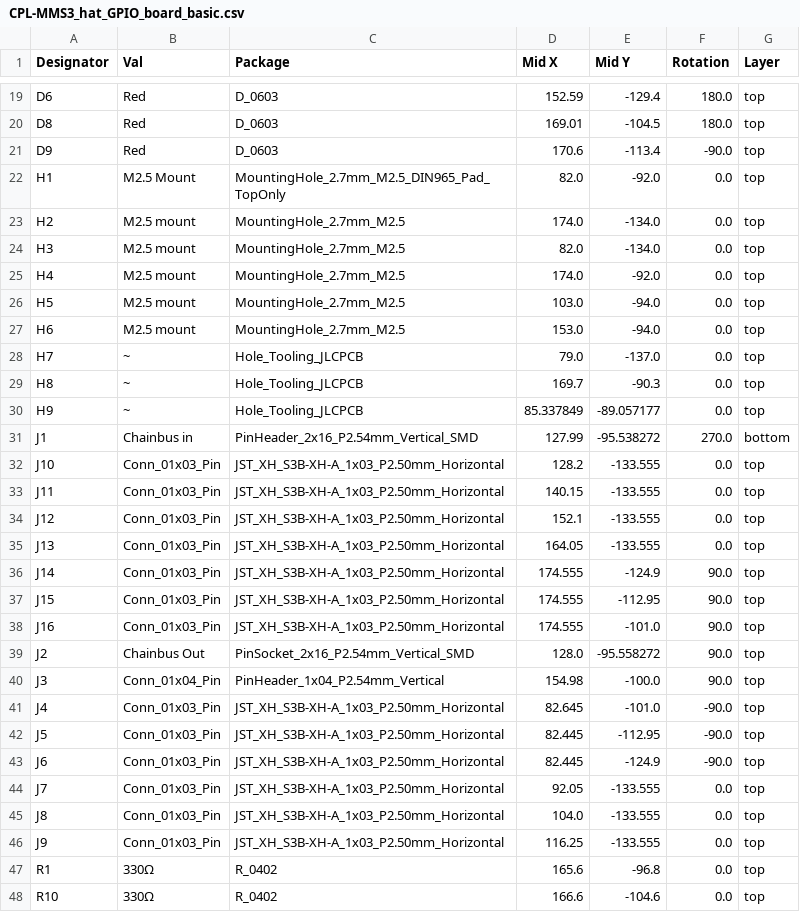
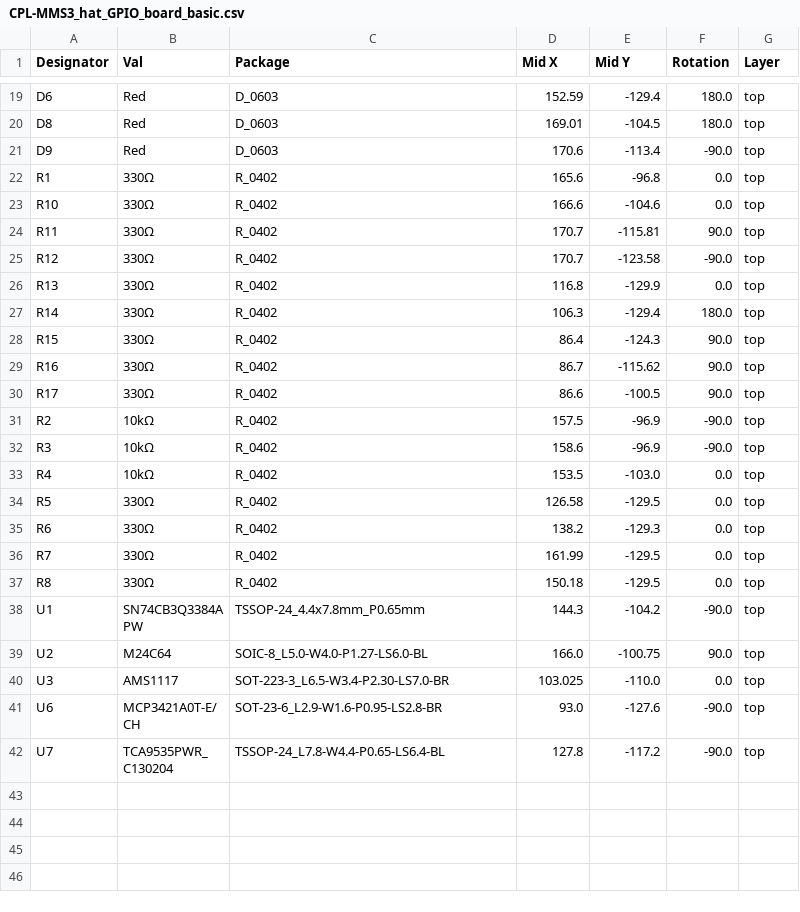
Before and after one commit to KoNaR-Hefajstos/MMS3_hat_GPIO_board_basic, a CSV file: jlcpcb/production_files/CPL-MMS3_hat_GPIO_board_basic.csv, drawn as a sheet; only a part is shown, gaps mark what is left out; the shorter side is filled out with more unchanged rows.

```diff
--- a/jlcpcb/production_files/CPL-MMS3_hat_GPIO_board_basic.csv
+++ b/jlcpcb/production_files/CPL-MMS3_hat_GPIO_board_basic.csv
@@ -21,27 +21,2 @@ D8,Red,D_0603,169.01,-104.5,180.0,top
 D9,Red,D_0603,170.6,-113.4,-90.0,top
-H1,M2.5 Mount,MountingHole_2.7mm_M2.5_DIN965_Pad_TopOnly,82.0,-92.0,0.0,top
-H2,M2.5 mount,MountingHole_2.7mm_M2.5,174.0,-134.0,0.0,top
-H3,M2.5 mount,MountingHole_2.7mm_M2.5,82.0,-134.0,0.0,top
-H4,M2.5 mount,MountingHole_2.7mm_M2.5,174.0,-92.0,0.0,top
-H5,M2.5 mount,MountingHole_2.7mm_M2.5,103.0,-94.0,0.0,top
-H6,M2.5 mount,MountingHole_2.7mm_M2.5,153.0,-94.0,0.0,top
-H7,~,Hole_Tooling_JLCPCB,79.0,-137.0,0.0,top
-H8,~,Hole_Tooling_JLCPCB,169.7,-90.3,0.0,top
-H9,~,Hole_Tooling_JLCPCB,85.337849,-89.057177,0.0,top
-J1,Chainbus in,PinHeader_2x16_P2.54mm_Vertical_SMD,127.99,-95.538272,270.0,bottom
-J10,Conn_01x03_Pin,JST_XH_S3B-XH-A_1x03_P2.50mm_Horizontal,128.2,-133.555,0.0,top
-J11,Conn_01x03_Pin,JST_XH_S3B-XH-A_1x03_P2.50mm_Horizontal,140.15,-133.555,0.0,top
-J12,Conn_01x03_Pin,JST_XH_S3B-XH-A_1x03_P2.50mm_Horizontal,152.1,-133.555,0.0,top
-J13,Conn_01x03_Pin,JST_XH_S3B-XH-A_1x03_P2.50mm_Horizontal,164.05,-133.555,0.0,top
-J14,Conn_01x03_Pin,JST_XH_S3B-XH-A_1x03_P2.50mm_Horizontal,174.555,-124.9,90.0,top
-J15,Conn_01x03_Pin,JST_XH_S3B-XH-A_1x03_P2.50mm_Horizontal,174.555,-112.95,90.0,top
-J16,Conn_01x03_Pin,JST_XH_S3B-XH-A_1x03_P2.50mm_Horizontal,174.555,-101.0,90.0,top
-J2,Chainbus Out,PinSocket_2x16_P2.54mm_Vertical_SMD,128.0,-95.558272,90.0,top
-J3,Conn_01x04_Pin,PinHeader_1x04_P2.54mm_Vertical,154.98,-100.0,90.0,top
-J4,Conn_01x03_Pin,JST_XH_S3B-XH-A_1x03_P2.50mm_Horizontal,82.645,-101.0,-90.0,top
-J5,Conn_01x03_Pin,JST_XH_S3B-XH-A_1x03_P2.50mm_Horizontal,82.445,-112.95,-90.0,top
-J6,Conn_01x03_Pin,JST_XH_S3B-XH-A_1x03_P2.50mm_Horizontal,82.445,-124.9,-90.0,top
-J7,Conn_01x03_Pin,JST_XH_S3B-XH-A_1x03_P2.50mm_Horizontal,92.05,-133.555,0.0,top
-J8,Conn_01x03_Pin,JST_XH_S3B-XH-A_1x03_P2.50mm_Horizontal,104.0,-133.555,0.0,top
-J9,Conn_01x03_Pin,JST_XH_S3B-XH-A_1x03_P2.50mm_Horizontal,116.25,-133.555,0.0,top
 R1,330Ω,R_0402,165.6,-96.8,0.0,top
```
Also changed, not shown: jlcpcb/production_files/BOM-MMS3_hat_GPIO_board_basic.csv, 16 other files.
